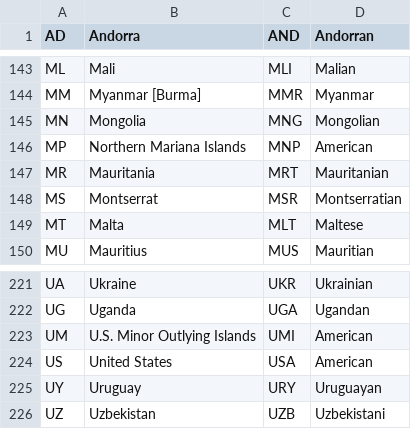
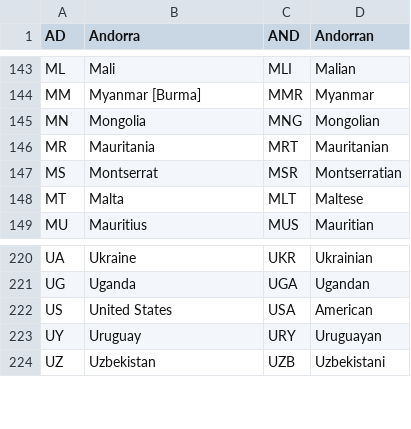
Before and after one commit to RokettoApp/Roketto, a CSV file: app/src/main/assets/file.csv, drawn as a sheet; only a part is shown, gaps mark what is left out; the diff names each change by its address in the sheet, - before the commit and + after, or states it on an @@ line.

```diff
--- a/app/src/main/assets/file.csv
+++ b/app/src/main/assets/file.csv
-row 146: MP | Northern Mariana Islands | MNP | American
-row 223: UM | U.S. Minor Outlying Islands | UMI | American
```
Also changed, not shown: 6 other files.
